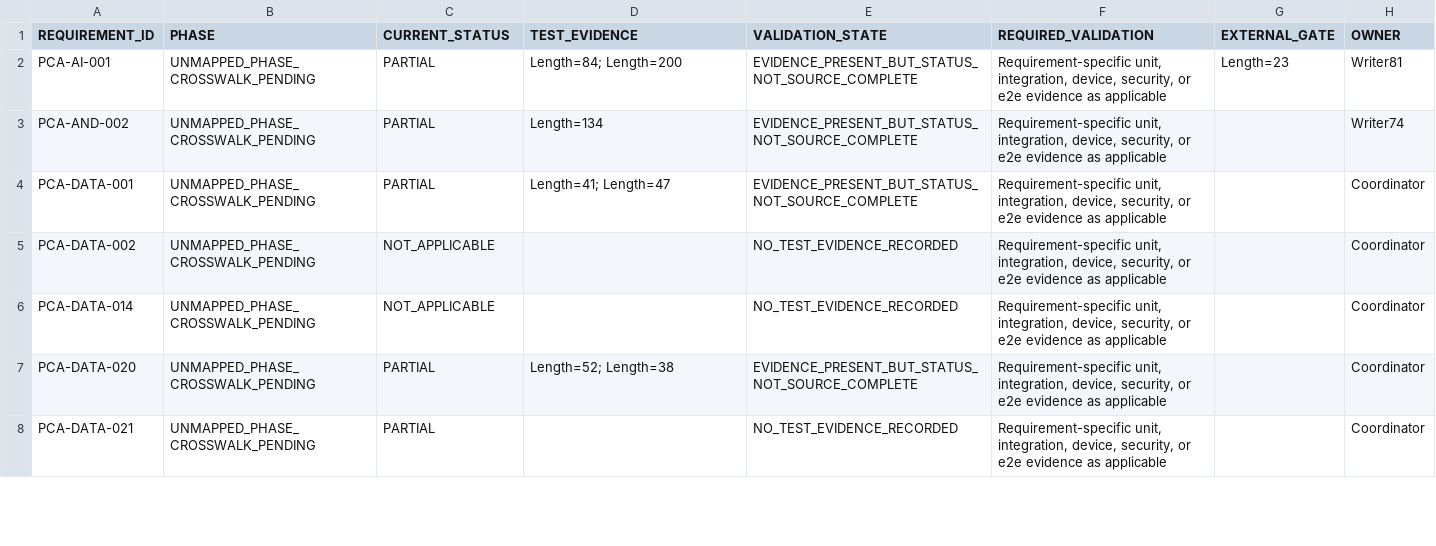
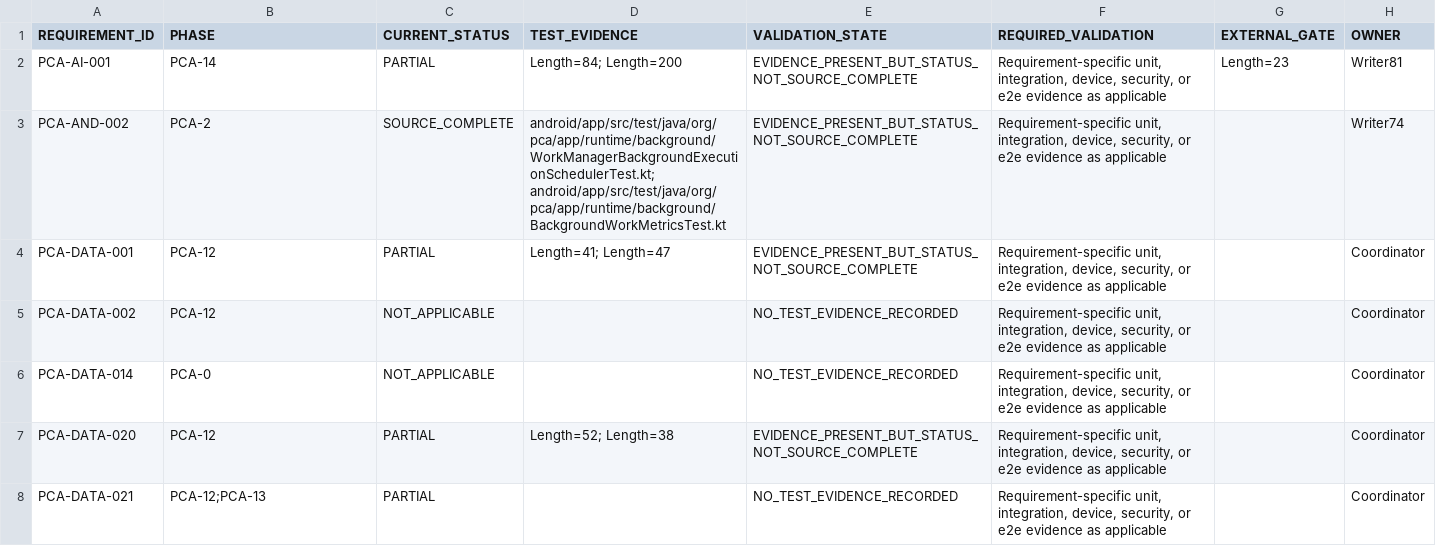
Before and after one commit to mosa-ali/PCA, a CSV file: .agent-runtime/manifests/pca-r3-final/R3_VALIDATION_BACKLOG.csv, drawn as a sheet; only a part is shown; the diff covers the shown part only.

```diff
--- a/.agent-runtime/manifests/pca-r3-final/R3_VALIDATION_BACKLOG.csv
+++ b/.agent-runtime/manifests/pca-r3-final/R3_VALIDATION_BACKLOG.csv
@@ -1,8 +1,8 @@
 "REQUIREMENT_ID","PHASE","CURRENT_STATUS","TEST_EVIDENCE","VALIDATION_STATE","REQUIRED_VALIDATION","EXTERNAL_GATE","OWNER"
-"PCA-AI-001","UNMAPPED_PHASE_CROSSWALK_PENDING","PARTIAL","Length=84; Length=200","EVIDENCE_PRESENT_BUT_STATUS_NOT_SOURCE_COMPLETE","Requirement-specific unit, integration, device, security, or e2e evidence as applicable","Length=23","Writer81"
-"PCA-AND-002","UNMAPPED_PHASE_CROSSWALK_PENDING","PARTIAL","Length=134","EVIDENCE_PRESENT_BUT_STATUS_NOT_SOURCE_COMPLETE","Requirement-specific unit, integration, device, security, or e2e evidence as applicable","","Writer74"
-"PCA-DATA-001","UNMAPPED_PHASE_CROSSWALK_PENDING","PARTIAL","Length=41; Length=47","EVIDENCE_PRESENT_BUT_STATUS_NOT_SOURCE_COMPLETE","Requirement-specific unit, integration, device, security, or e2e evidence as applicable","","Coordinator"
-"PCA-DATA-002","UNMAPPED_PHASE_CROSSWALK_PENDING","NOT_APPLICABLE","","NO_TEST_EVIDENCE_RECORDED","Requirement-specific unit, integration, device, security, or e2e evidence as applicable","","Coordinator"
-"PCA-DATA-014","UNMAPPED_PHASE_CROSSWALK_PENDING","NOT_APPLICABLE","","NO_TEST_EVIDENCE_RECORDED","Requirement-specific unit, integration, device, security, or e2e evidence as applicable","","Coordinator"
-"PCA-DATA-020","UNMAPPED_PHASE_CROSSWALK_PENDING","PARTIAL","Length=52; Length=38","EVIDENCE_PRESENT_BUT_STATUS_NOT_SOURCE_COMPLETE","Requirement-specific unit, integration, device, security, or e2e evidence as applicable","","Coordinator"
-"PCA-DATA-021","UNMAPPED_PHASE_CROSSWALK_PENDING","PARTIAL","","NO_TEST_EVIDENCE_RECORDED","Requirement-specific unit, integration, device, security, or e2e evidence as applicable","","Coordinator"
+"PCA-AI-001","PCA-14","PARTIAL","Length=84; Length=200","EVIDENCE_PRESENT_BUT_STATUS_NOT_SOURCE_COMPLETE","Requirement-specific unit, integration, device, security, or e2e evidence as applicable","Length=23","Writer81"
+"PCA-AND-002","PCA-2","SOURCE_COMPLETE","android/app/src/test/java/org/pca/app/runtime/background/WorkManagerBackgroundExecutionSchedulerTest.kt; android/app/src/test/java/org/pca/app/runtime/background/BackgroundWorkMetricsTest.kt","EVIDENCE_PRESENT_BUT_STATUS_NOT_SOURCE_COMPLETE","Requirement-specific unit, integration, device, security, or e2e evidence as applicable","","Writer74"
+"PCA-DATA-001","PCA-12","PARTIAL","Length=41; Length=47","EVIDENCE_PRESENT_BUT_STATUS_NOT_SOURCE_COMPLETE","Requirement-specific unit, integration, device, security, or e2e evidence as applicable","","Coordinator"
+"PCA-DATA-002","PCA-12","NOT_APPLICABLE","","NO_TEST_EVIDENCE_RECORDED","Requirement-specific unit, integration, device, security, or e2e evidence as applicable","","Coordinator"
+"PCA-DATA-014","PCA-0","NOT_APPLICABLE","","NO_TEST_EVIDENCE_RECORDED","Requirement-specific unit, integration, device, security, or e2e evidence as applicable","","Coordinator"
+"PCA-DATA-020","PCA-12","PARTIAL","Length=52; Length=38","EVIDENCE_PRESENT_BUT_STATUS_NOT_SOURCE_COMPLETE","Requirement-specific unit, integration, device, security, or e2e evidence as applicable","","Coordinator"
+"PCA-DATA-021","PCA-12;PCA-13","PARTIAL","","NO_TEST_EVIDENCE_RECORDED","Requirement-specific unit, integration, device, security, or e2e evidence as applicable","","Coordinator"
```
Also changed, not shown: 153 edited cells elsewhere in this file, .agent-runtime/manifests/pca-r3-final/R3_FILE_OWNERSHIP.csv, .agent-runtime/manifests/pca-r3-final/R3_REQUIREMENT_AUDIT.csv, 17 other files.
